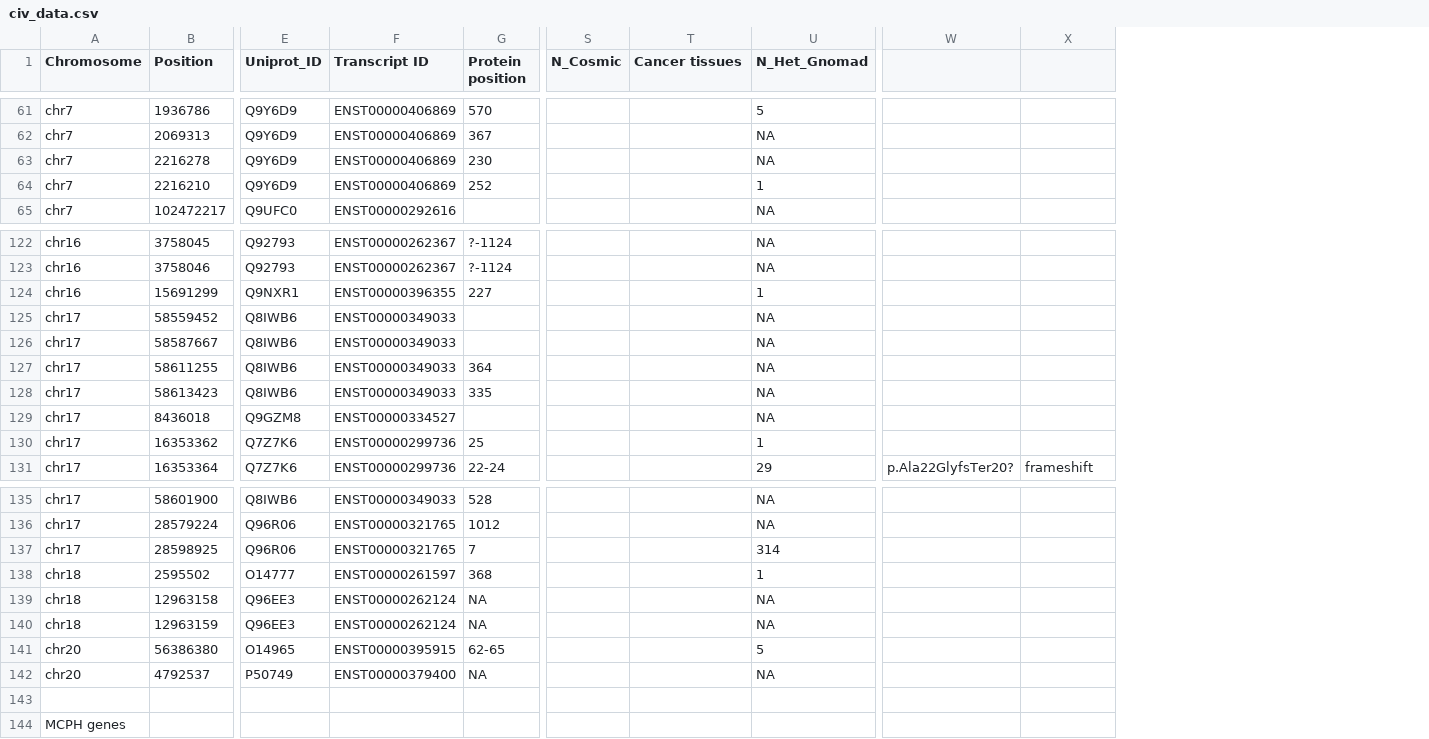
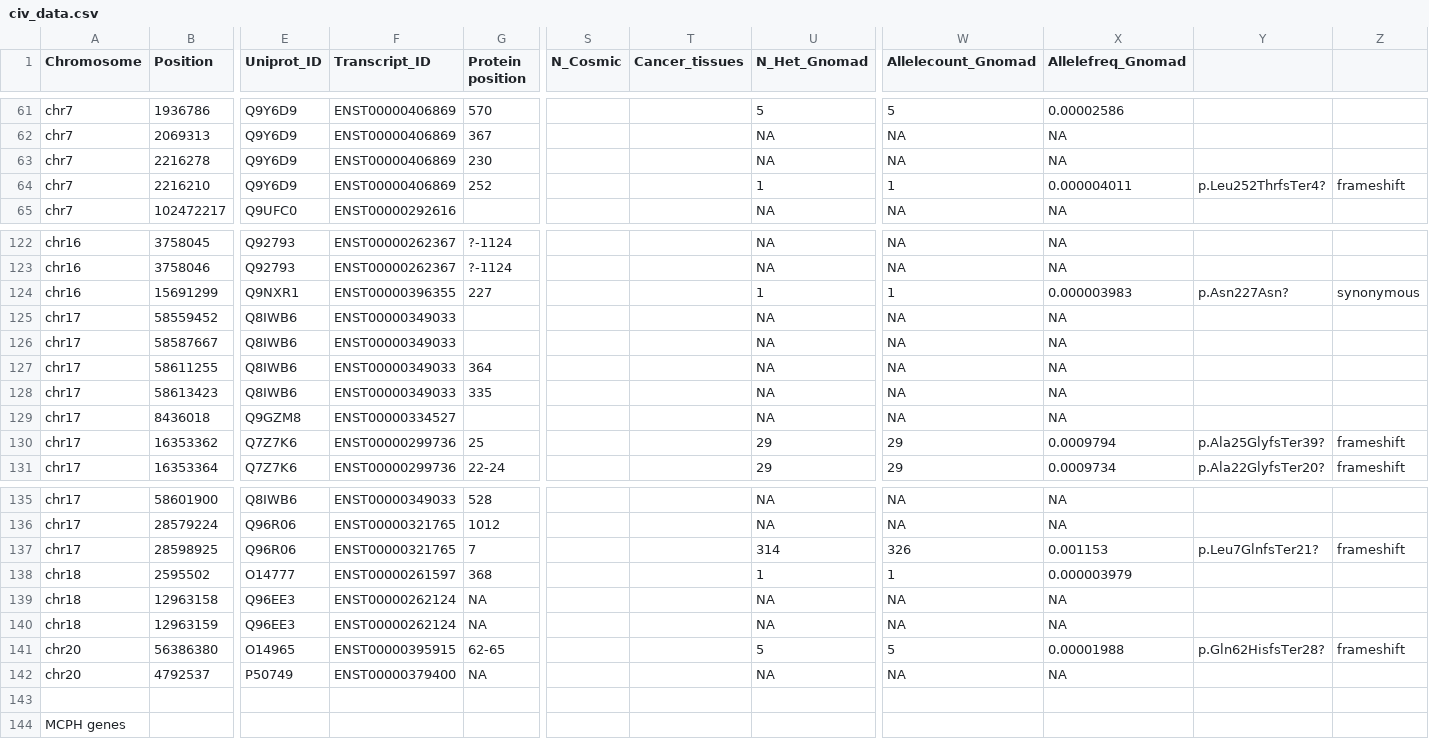
Before and after one commit to TruptiAG/CIVa, a CSV file: data/civ_data.csv, drawn as a sheet; only a part is shown, gaps mark what is left out; removed rows and columns are numbered as before the commit, all else as after; the diff covers the shown part only; the diff names each change by its address in the sheet, - before the commit and + after, or states it on an @@ line.

```diff
--- a/data/civ_data.csv
+++ b/data/civ_data.csv
-column W, row 131: p.Ala22GlyfsTer20?
+column W (Allelecount_Gnomad), rows 61-65: 5 | NA | NA | 1 | NA; rows 122-131: NA | NA | 1 | NA | NA | NA | NA | NA | 29 | 29; rows 135-142: NA | NA | 326 | 1 | NA | NA | 5 | NA
+column X (Allelefreq_Gnomad), rows 61-65: 0.00002586 | NA | NA | 0.000004011 | NA; rows 122-131: NA | NA | 0.000003983 | NA | NA | NA | NA | NA | 0.0009794 | 0.0009734; rows 135-142: NA | NA | 0.001153 | 0.000003979 | NA | NA | 0.00001988 | NA
+column Y, row 64: p.Leu252ThrfsTer4?; rows 124-131: p.Asn227Asn? |  |  |  |  |  | p.Ala25GlyfsTer39? | p.Ala22GlyfsTer20?; rows 137-141: p.Leu7GlnfsTer21? |  |  |  | p.Gln62HisfsTer28?
-F1: Transcript ID
+F1: Transcript_ID
-T1: Cancer tissues
+T1: Cancer_tissues
-Z64: (empty)
+Z64: frameshift
-Z124: (empty)
+Z124: synonymous
-U130 (N_Het_Gnomad): 1
+U130 (N_Het_Gnomad): 29
-Z130: (empty)
+Z130: frameshift
-Z137: (empty)
+Z137: frameshift
-Z141: (empty)
+Z141: frameshift
```
Also changed, not shown: 32 edited cells elsewhere in this file, 2 other files.
